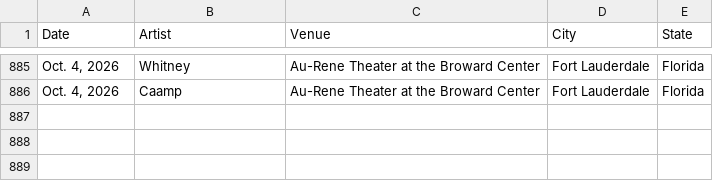
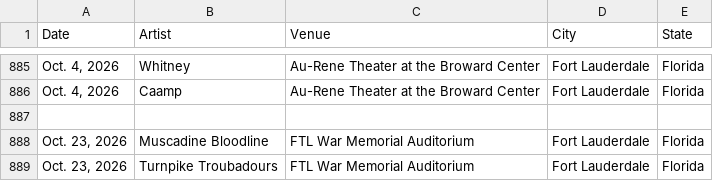
Before and after one commit to mayberry-1/concert-tracker, a CSV file: src/data/concerts.csv, drawn as a sheet; only a part is shown, gaps mark what is left out; the diff names each change by its address in the sheet, - before the commit and + after, or states it on an @@ line.

```diff
--- a/src/data/concerts.csv
+++ b/src/data/concerts.csv
+row 887: (empty)
+row 888: Oct. 23, 2026 | Muscadine Bloodline | FTL War Memorial Auditorium | Fort Lauderdale | Florida
+row 889: Oct. 23, 2026 | Turnpike Troubadours | FTL War Memorial Auditorium | Fort Lauderdale | Florida
```
